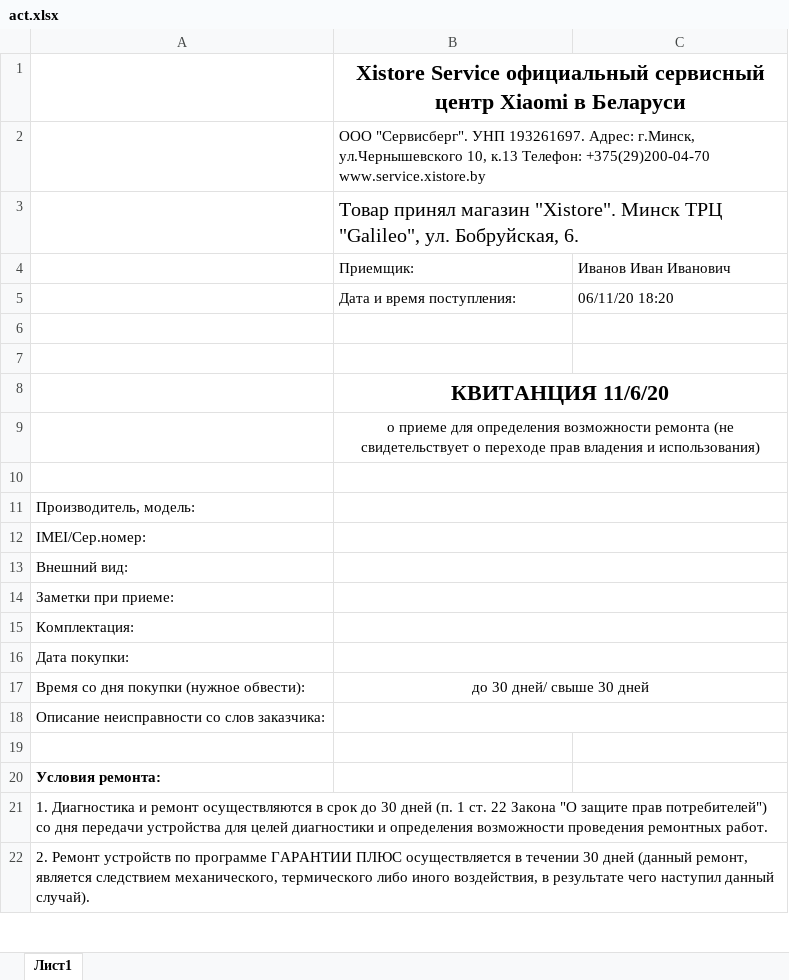
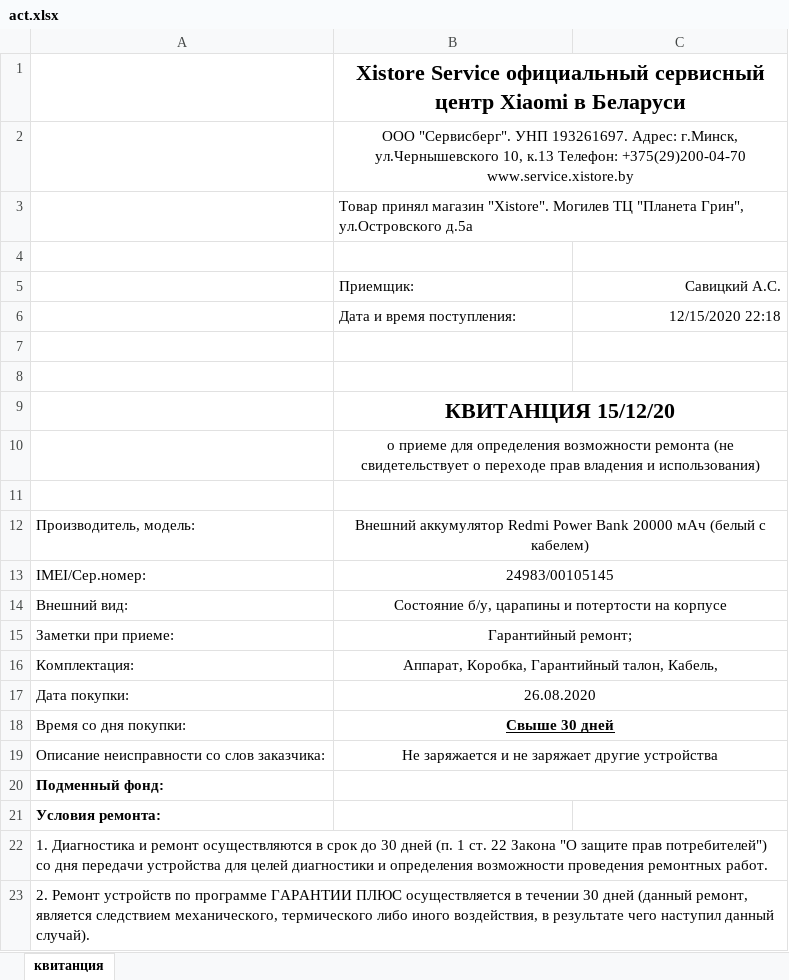
Before and after one commit to PrudnikOFF97/xistore_repair-backend, an Excel workbook: act.xlsx, sheet квитанция, drawn as a sheet; only a part is shown; values as stored, in another font and other column widths than the file's, no borders; charts and pictures not drawn; removed rows and columns are numbered as before the commit, all else as after; the diff covers the shown part only; the diff names each change by its address in the sheet, - before the commit and + after, or states it on an @@ line.

```diff
--- a/act.xlsx (sheet квитанция)
+++ b/act.xlsx (sheet квитанция)
-sheet tab: Лист1
+sheet tab: квитанция
-B2 alignment: left
+B2 alignment: center
-B3: …магазин "Xistore". Минск ТРЦ "Galileo", ул. Бобруйская, 6.
+B3: …магазин "Xistore". Могилев ТЦ "Планета Грин", ул.Островского д.5а
@@ B3 text size: smaller @@
+row 4: (empty)
-C5: Иванов Иван Иванович
+C5: Савицкий А.С.
-C5:C6 alignment: left
+C5:C6 alignment: right
-C6: 06/11/20 18:20
+C6: 12/15/2020 22:18
-B9: КВИТАНЦИЯ 11/6/20
+B9: КВИТАНЦИЯ 15/12/20
-B12: (empty)
+B12: Внешний аккумулятор Redmi Power Bank 20000 мАч (белый с кабелем)
-B13: (empty)
+B13: 24983/00105145
-B14: (empty)
+B14: Состояние б/у, царапины и потертости на корпусе
-B15: (empty)
+B15: Гарантийный ремонт;
-B16: (empty)
+B16: Аппарат, Коробка, Гарантийный талон, Кабель,
-B17: (empty)
+B17: 26.08.2020
-row 17: Время со дня покупки (нужное обвести): | до 30 дней/ свыше 30 дней
+row 18: Время со дня покупки: | Свыше 30 дней
-B19: (empty)
+B19: Не заряжается и не заряжает другие устройства
-A20: (empty)
+A20: Подменный фонд:
+B20:C20 merged
```
Also changed, not shown: 11 added rows, 2 removed rows and 14 edited cells elsewhere in this sheet, formulas that keep their value, charts or pictures, 2 other files.
